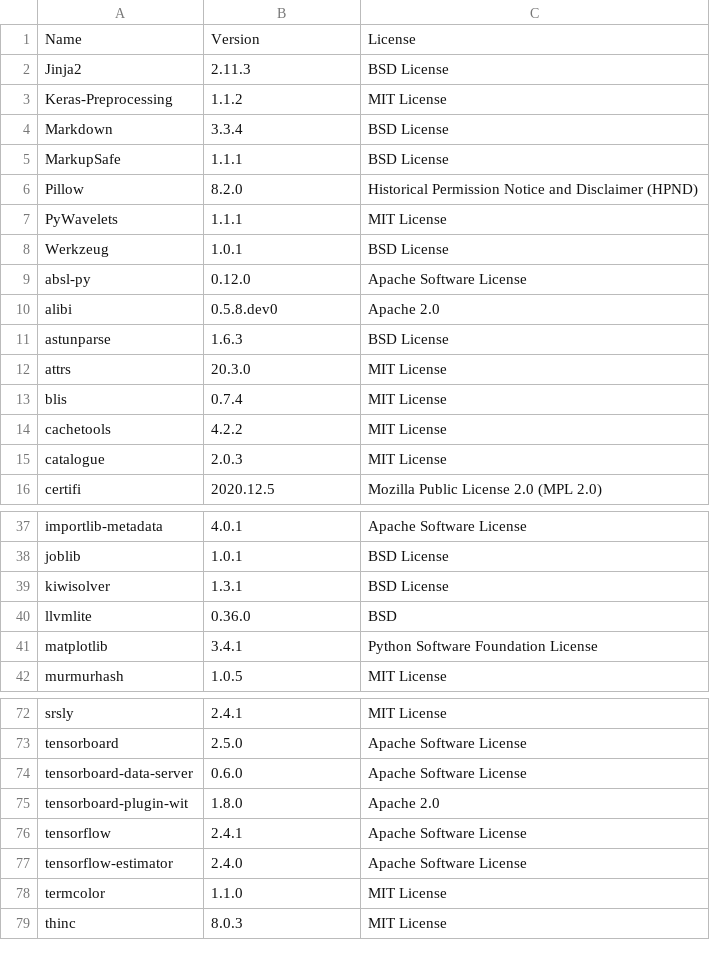
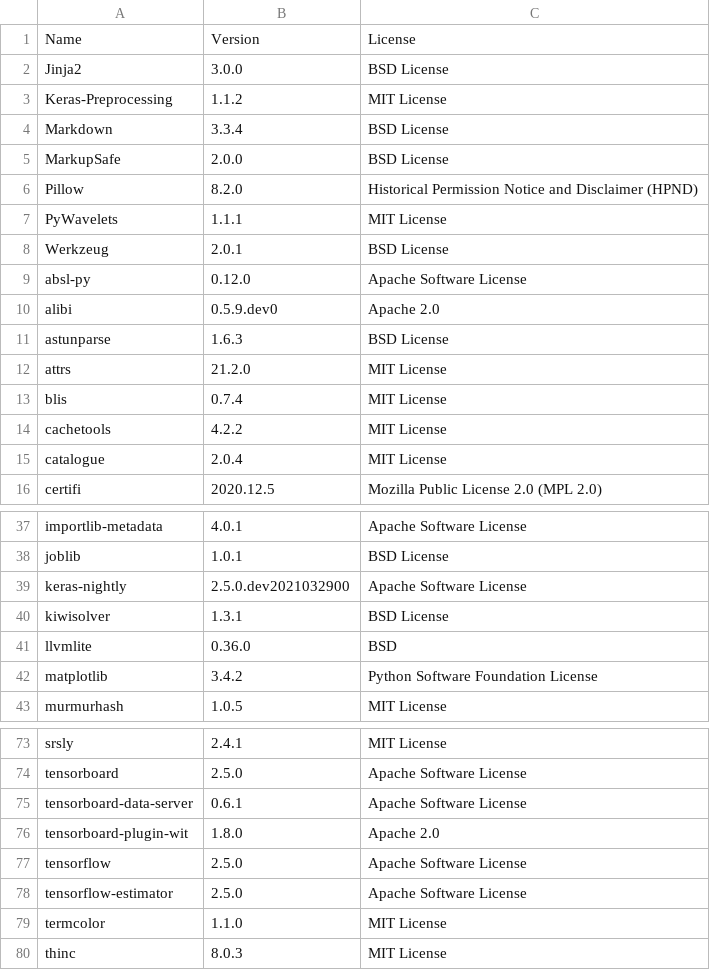
Before and after one commit to SeldonIO/alibi, a CSV file: licenses/license_info.csv, drawn as a sheet; only a part is shown, gaps mark what is left out; the diff covers the shown part only.

```diff
--- a/licenses/license_info.csv
+++ b/licenses/license_info.csv
@@ -1,16 +1,16 @@
 "Name","Version","License"
-"Jinja2","2.11.3","BSD License"
+"Jinja2","3.0.0","BSD License"
 "Keras-Preprocessing","1.1.2","MIT License"
 "Markdown","3.3.4","BSD License"
-"MarkupSafe","1.1.1","BSD License"
+"MarkupSafe","2.0.0","BSD License"
 "Pillow","8.2.0","Historical Permission Notice and Disclaimer (HPND)"
 "PyWavelets","1.1.1","MIT License"
-"Werkzeug","1.0.1","BSD License"
+"Werkzeug","2.0.1","BSD License"
 "absl-py","0.12.0","Apache Software License"
-"alibi","0.5.8.dev0","Apache 2.0"
+"alibi","0.5.9.dev0","Apache 2.0"
 "astunparse","1.6.3","BSD License"
-"attrs","20.3.0","MIT License"
+"attrs","21.2.0","MIT License"
 "blis","0.7.4","MIT License"
 "cachetools","4.2.2","MIT License"
-"catalogue","2.0.3","MIT License"
+"catalogue","2.0.4","MIT License"
 "certifi","2020.12.5","Mozilla Public License 2.0 (MPL 2.0)"
@@ -38,5 +38,6 @@
 "joblib","1.0.1","BSD License"
+"keras-nightly","2.5.0.dev2021032900","Apache Software License"
 "kiwisolver","1.3.1","BSD License"
 "llvmlite","0.36.0","BSD"
-"matplotlib","3.4.1","Python Software Foundation License"
+"matplotlib","3.4.2","Python Software Foundation License"
 "murmurhash","1.0.5","MIT License"
@@ -73,6 +74,6 @@
 "tensorboard","2.5.0","Apache Software License"
-"tensorboard-data-server","0.6.0","Apache Software License"
+"tensorboard-data-server","0.6.1","Apache Software License"
 "tensorboard-plugin-wit","1.8.0","Apache 2.0"
-"tensorflow","2.4.1","Apache Software License"
-"tensorflow-estimator","2.4.0","Apache Software License"
+"tensorflow","2.5.0","Apache Software License"
+"tensorflow-estimator","2.5.0","Apache Software License"
 "termcolor","1.1.0","MIT License"
```
Also changed, not shown: 5 edited cells elsewhere in this file, licenses/license_info.no_versions.csv, 2 other files.
